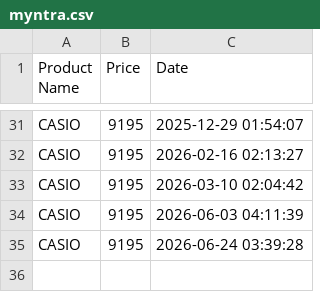
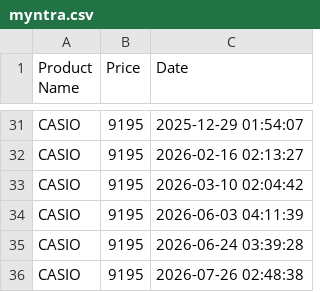
Before and after one commit to ARIII28/watch-watcher, a CSV file: myntra.csv, drawn as a sheet; only a part is shown, gaps mark what is left out.

```diff
--- a/myntra.csv
+++ b/myntra.csv
@@ -35 +35,2 @@ CASIO,9195,2026-06-03 04:11:39
 CASIO,9195,2026-06-24 03:39:28
+CASIO,9195,2026-07-26 02:48:38
```
Also changed, not shown: 1 other file.
